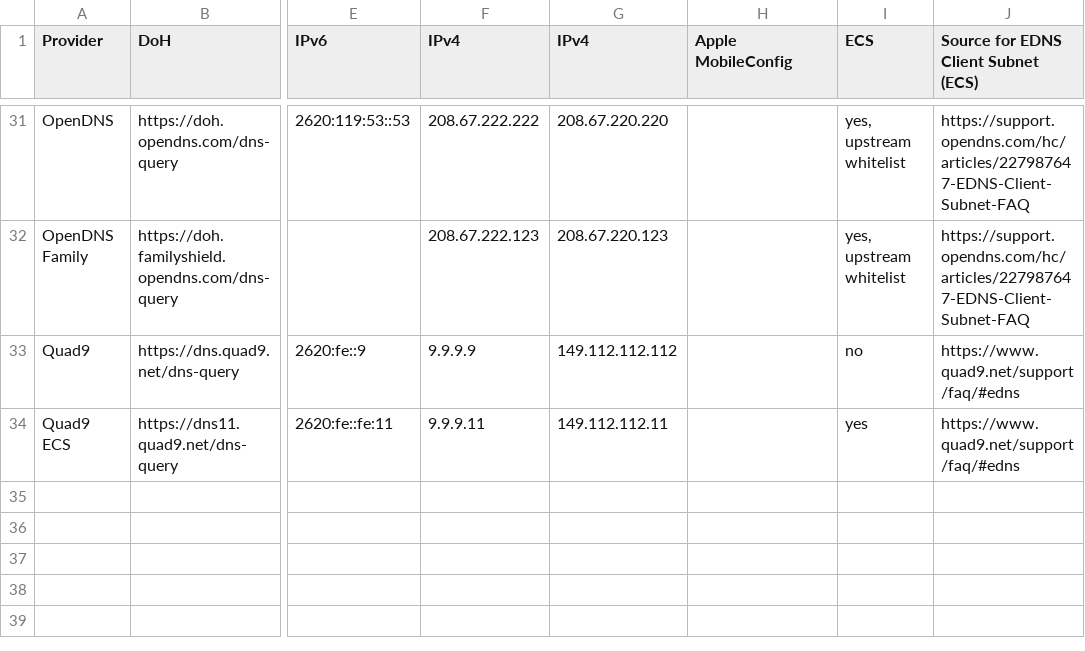
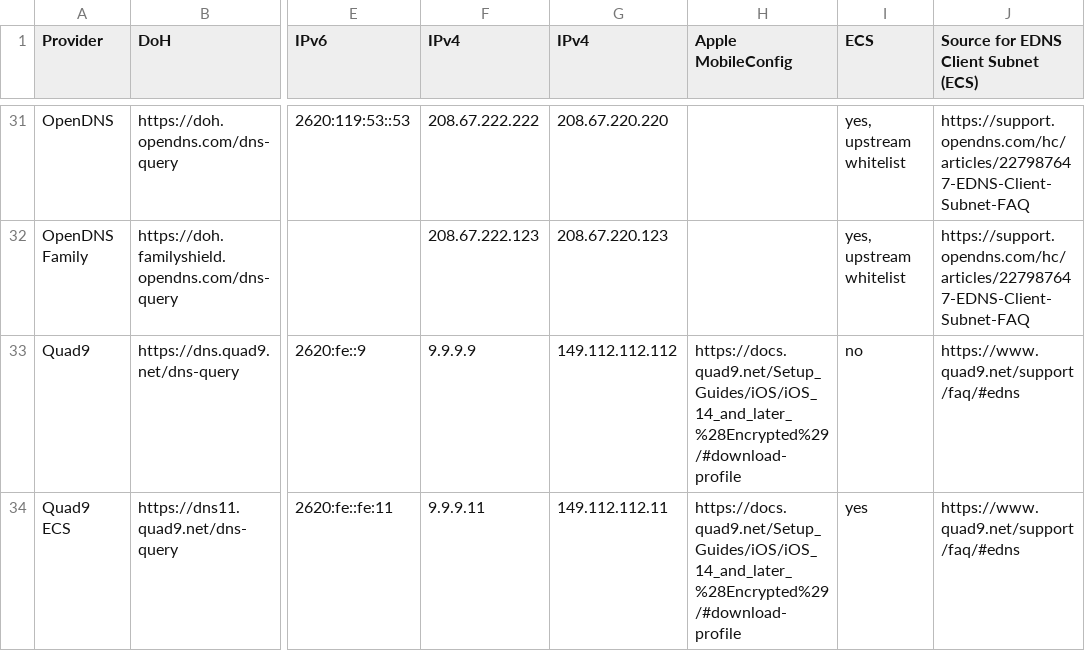
Before and after one commit to Mikaela/shell-things, a TSV file: etc/resolv.tsv, drawn as a sheet; only a part is shown, gaps mark what is left out; the diff names each change by its address in the sheet, - before the commit and + after, or states it on an @@ line.

Commit message:
etc/resolv.tsv: add Quad9 Apple Mobileconfigs

```diff
--- a/etc/resolv.tsv
+++ b/etc/resolv.tsv
-H33:H34 (Apple MobileConfig): (empty)
+H33:H34 (Apple MobileConfig): https://docs.quad9.net/Setup_Guides/iOS/iOS_14_and_later_%28Encrypted%29/#download-profile
```
